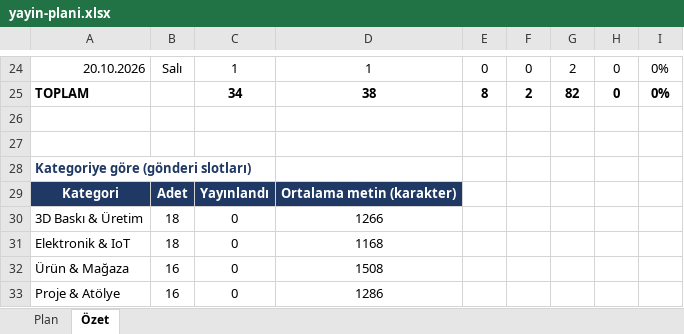
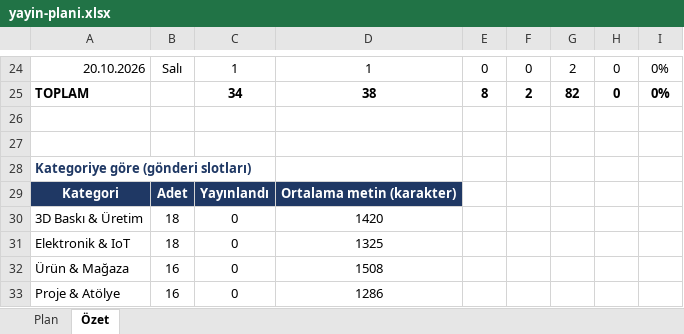
Before and after one commit to sedatisc/instagram-gorseller, an Excel workbook: yayin-plani.xlsx, sheet Özet, drawn as a sheet; only a part is shown, gaps mark what is left out; values as stored, in another font and other column widths than the file's, no borders; the diff names each change by its address in the sheet, - before the commit and + after, or states it on an @@ line.

```diff
--- a/yayin-plani.xlsx (sheet Özet)
+++ b/yayin-plani.xlsx (sheet Özet)
-D30: 1266
+D30: 1420
-D31: 1168
+D31: 1325
```
Also changed, not shown: sheet Plan, 5 other files.
